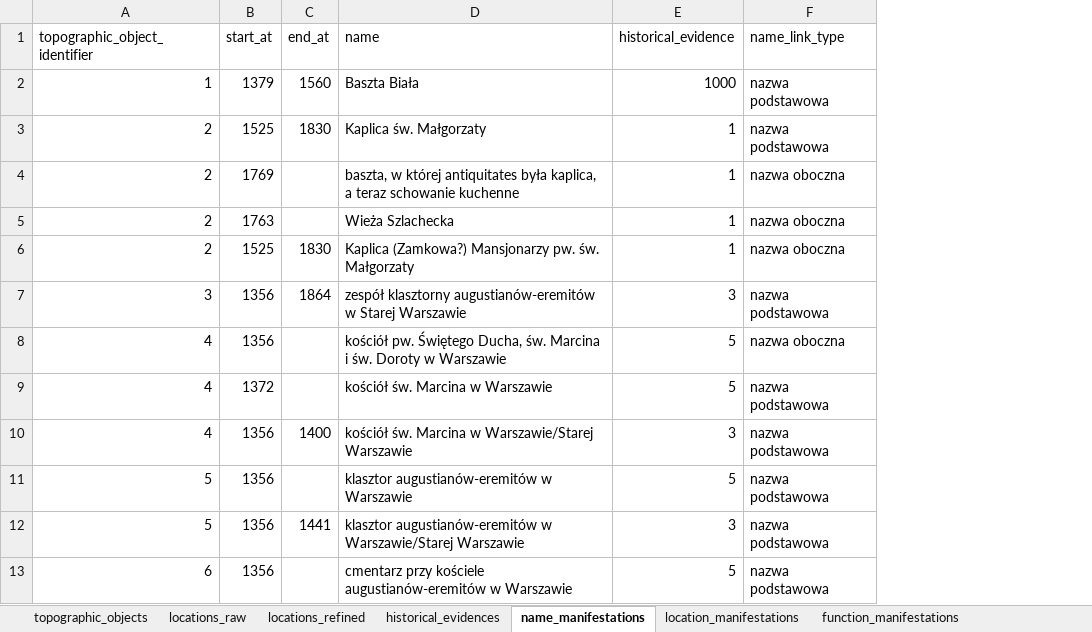
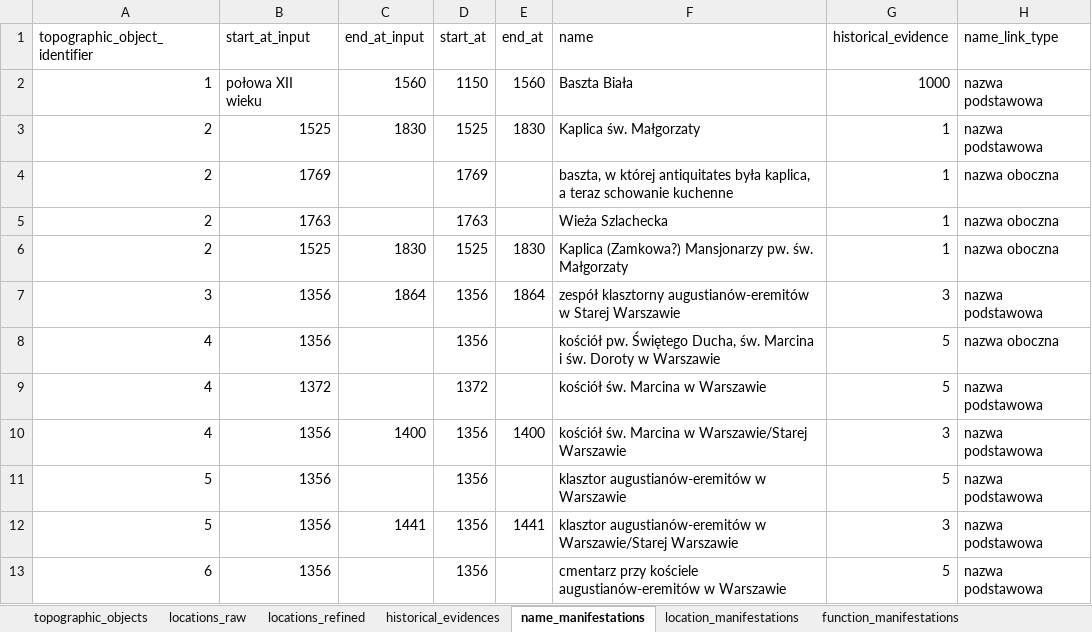
Before and after one commit to UrbanOnto/urbanonto, an Excel workbook: database/inputs/db_csv_files/urbanonto_inputs_202104261547.xlsx, sheet name_manifestations, drawn as a sheet; only a part is shown; values as stored, in another font and other column widths than the file's, no borders; conditional formats not drawn; addresses are those after the commit; the diff names each change by its address in the sheet, - before the commit and + after, or states it on an @@ line.

```diff
--- a/database/inputs/db_csv_files/urbanonto_inputs_202104261547.xlsx (sheet name_manifestations)
+++ b/database/inputs/db_csv_files/urbanonto_inputs_202104261547.xlsx (sheet name_manifestations)
+column B (start_at_input), rows 2-13: połowa XII wieku | 1525 | 1769 | 1763 | 1525 | 1356 | 1356 | 1372 | 1356 | 1356 | 1356 | 1356
+column C (end_at_input), rows 2-12: 1560 | 1830 |  |  | 1830 | 1864 |  |  | 1400 |  | 1441
-D2 (start_at): 1379
+D2 (start_at): 1150
```
Also changed, not shown: sheet function_manifestations, sheet mereological_manifestations, sheet type_manifestations, sheet location_manifestations, formulas that keep their value, database/inputs/urbanonto_inputs_corr_3_WDZ_13_04_2021.xlsx, 29 other files.
